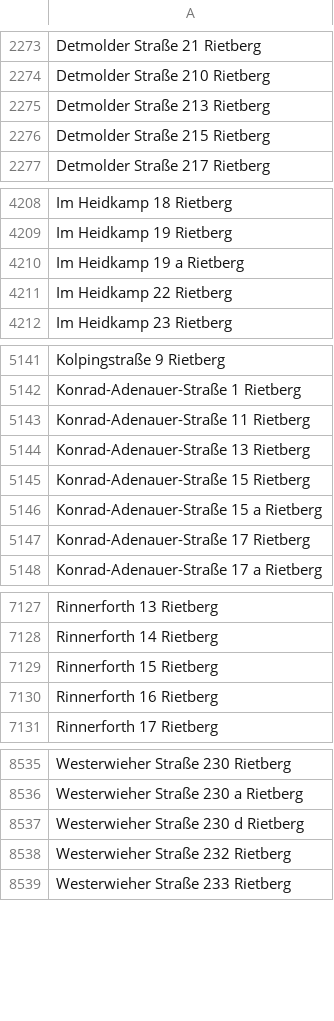
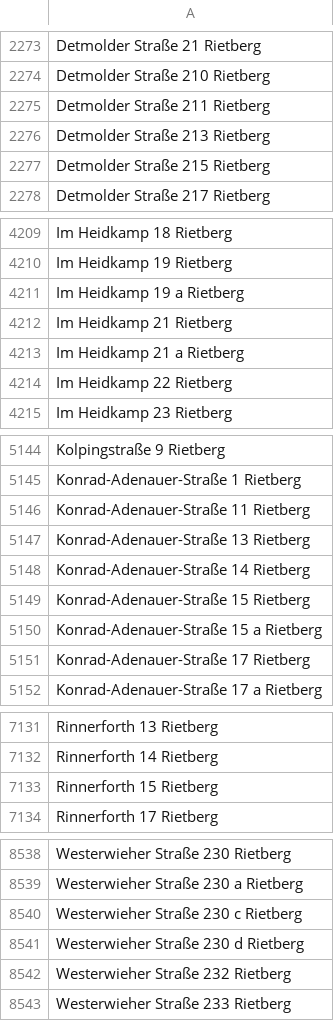
Before and after one commit to flohoff/kreisgt-addressentwicklung, a CSV file: Rietberg.csv, drawn as a sheet; only a part is shown, gaps mark what is left out.

```diff
--- a/Rietberg.csv
+++ b/Rietberg.csv
@@ -2274,2 +2274,3 @@ Detmolder Straße 21 Rietberg
 Detmolder Straße 210 Rietberg
+Detmolder Straße 211 Rietberg
 Detmolder Straße 213 Rietberg
@@ -4210,2 +4211,4 @@ Im Heidkamp 19 Rietberg
 Im Heidkamp 19 a Rietberg
+Im Heidkamp 21 Rietberg
+Im Heidkamp 21 a Rietberg
 Im Heidkamp 22 Rietberg
@@ -5144,2 +5147,3 @@ Konrad-Adenauer-Straße 11 Rietberg
 Konrad-Adenauer-Straße 13 Rietberg
+Konrad-Adenauer-Straße 14 Rietberg
 Konrad-Adenauer-Straße 15 Rietberg
@@ -7129,3 +7133,2 @@ Rinnerforth 14 Rietberg
 Rinnerforth 15 Rietberg
-Rinnerforth 16 Rietberg
 Rinnerforth 17 Rietberg
@@ -8536,2 +8539,3 @@ Westerwieher Straße 230 Rietberg
 Westerwieher Straße 230 a Rietberg
+Westerwieher Straße 230 c Rietberg
 Westerwieher Straße 230 d Rietberg
```
Also changed, not shown: RhedaWiedenbrueck.csv.
